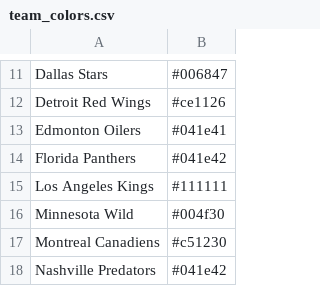
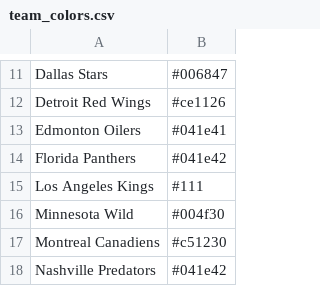
Before and after one commit to zlang19/nhl_standings, a CSV file: logos/team_colors.csv, drawn as a sheet; only a part is shown, gaps mark what is left out.

```diff
--- a/logos/team_colors.csv
+++ b/logos/team_colors.csv
@@ -14,3 +14,3 @@ Edmonton Oilers,#041e41
 Florida Panthers,#041e42
-Los Angeles Kings,#111111
+Los Angeles Kings,#111
 Minnesota Wild,#004f30
```
Also changed, not shown: 9 other files.
